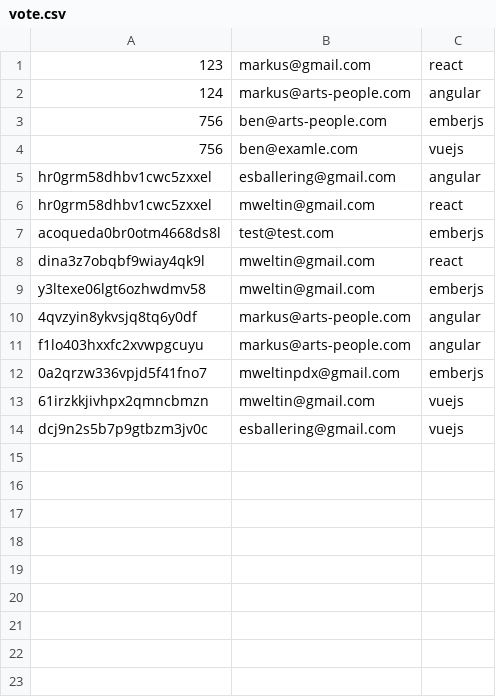
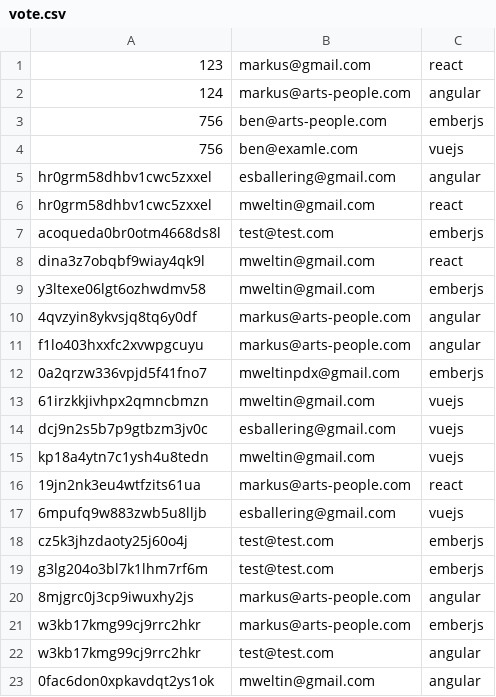
Before and after one commit to bensjones/launchPad, a CSV file: api/vote.csv, drawn as a sheet; the diff names each change by its address in the sheet, - before the commit and + after, or states it on an @@ line.

```diff
--- a/api/vote.csv
+++ b/api/vote.csv
+row 15: kp18a4ytn7c1ysh4u8tedn | mweltin@gmail.com | vuejs
+row 16: 19jn2nk3eu4wtfzits61ua | markus@arts-people.com | react
+row 17: 6mpufq9w883zwb5u8lljb | esballering@gmail.com | vuejs
+row 18: cz5k3jhzdaoty25j60o4j | test@test.com | emberjs
+row 19: g3lg204o3bl7k1lhm7rf6m | test@test.com | emberjs
+row 20: 8mjgrc0j3cp9iwuxhy2js | markus@arts-people.com | angular
+row 21: w3kb17kmg99cj9rrc2hkr | markus@arts-people.com | emberjs
+row 22: w3kb17kmg99cj9rrc2hkr | test@test.com | angular
+row 23: 0fac6don0xpkavdqt2ys1ok | mweltin@gmail.com | angular
```
Also changed, not shown: 1 other file.
